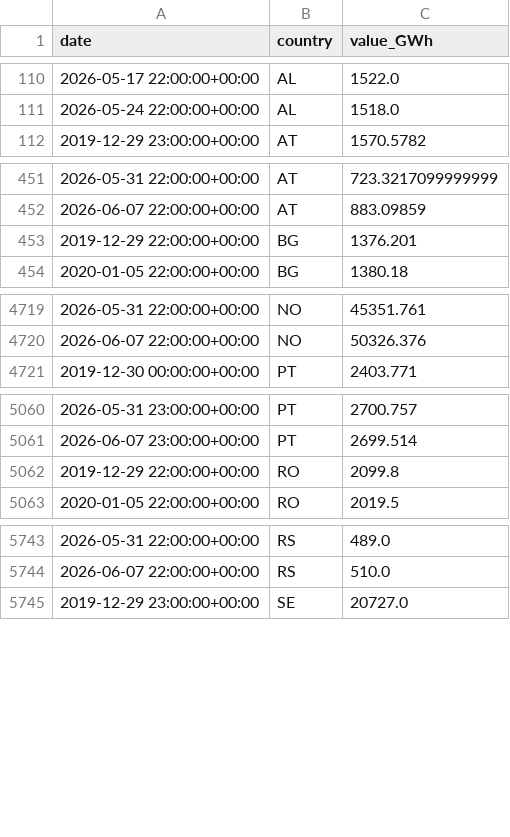
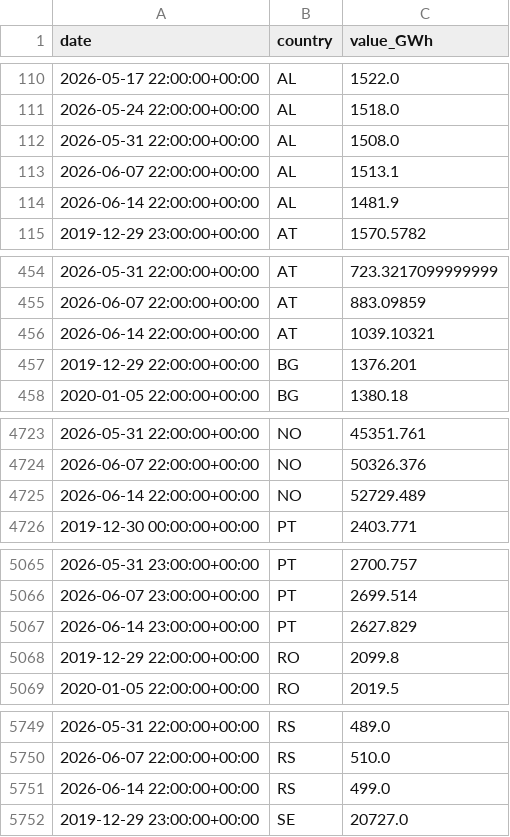
Before and after one commit to Jstavik/pp-dashboard, a CSV file: data/history/hydro_reservoirs.csv, drawn as a sheet; only a part is shown, gaps mark what is left out; the diff covers the shown part only.

```diff
--- a/data/history/hydro_reservoirs.csv
+++ b/data/history/hydro_reservoirs.csv
@@ -111,2 +111,5 @@ date,country,value_GWh
 2026-05-24 22:00:00+00:00,AL,1518.0
+2026-05-31 22:00:00+00:00,AL,1508.0
+2026-06-07 22:00:00+00:00,AL,1513.1
+2026-06-14 22:00:00+00:00,AL,1481.9
 2019-12-29 23:00:00+00:00,AT,1570.5782
@@ -452,2 +455,3 @@ date,country,value_GWh
 2026-06-07 22:00:00+00:00,AT,883.09859
+2026-06-14 22:00:00+00:00,AT,1039.10321
 2019-12-29 22:00:00+00:00,BG,1376.201
@@ -4720,2 +4724,3 @@ date,country,value_GWh
 2026-06-07 22:00:00+00:00,NO,50326.376
+2026-06-14 22:00:00+00:00,NO,52729.489
 2019-12-30 00:00:00+00:00,PT,2403.771
@@ -5061,2 +5066,3 @@ date,country,value_GWh
 2026-06-07 23:00:00+00:00,PT,2699.514
+2026-06-14 23:00:00+00:00,PT,2627.829
 2019-12-29 22:00:00+00:00,RO,2099.8
@@ -5744,2 +5750,3 @@ date,country,value_GWh
 2026-06-07 22:00:00+00:00,RS,510.0
+2026-06-14 22:00:00+00:00,RS,499.0
 2019-12-29 23:00:00+00:00,SE,20727.0
```
Also changed, not shown: 1 added row elsewhere in this file, 1 other file.
